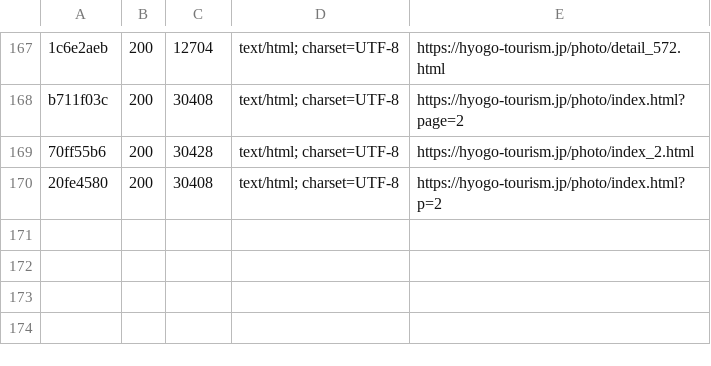
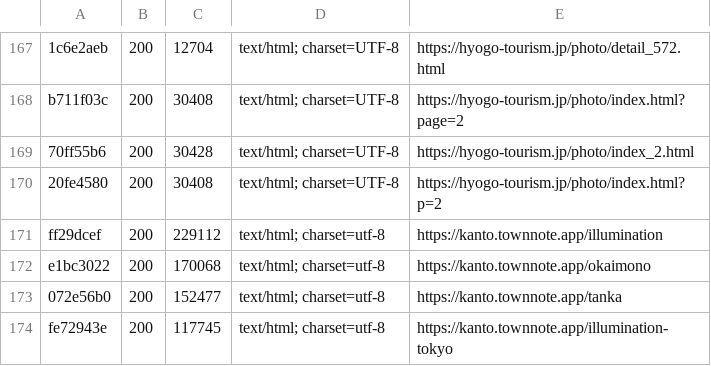
Before and after one commit to oreusa/usagi-fudosan-media, a TSV file: tools/probe/out/all.tsv, drawn as a sheet; only a part is shown, gaps mark what is left out; the diff names each change by its address in the sheet, - before the commit and + after, or states it on an @@ line.

```diff
--- a/tools/probe/out/all.tsv
+++ b/tools/probe/out/all.tsv
+row 171: ff29dcef | 200 | 229112 | text/html; charset=utf-8 | https://kanto.townnote.app/illumination
+row 172: e1bc3022 | 200 | 170068 | text/html; charset=utf-8 | https://kanto.townnote.app/okaimono
+row 173: 072e56b0 | 200 | 152477 | text/html; charset=utf-8 | https://kanto.townnote.app/tanka
+row 174: fe72943e | 200 | 117745 | text/html; charset=utf-8 | https://kanto.townnote.app/illumination-tokyo
```
Also changed, not shown: tools/probe/out/log.tsv, 4 other files.
